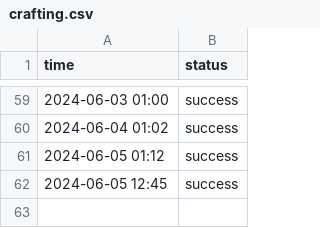
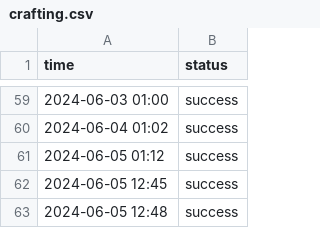
Before and after one commit to nexoscreator/web-status, a CSV file: content/logs/crafting.csv, drawn as a sheet; only a part is shown, gaps mark what is left out; the diff names each change by its address in the sheet, - before the commit and + after, or states it on an @@ line.

```diff
--- a/content/logs/crafting.csv
+++ b/content/logs/crafting.csv
+row 63: 2024-06-05 12:48 | success
```
Also changed, not shown: content/logs/creation.csv, content/logs/nexos-blog.csv, 7 other files.
